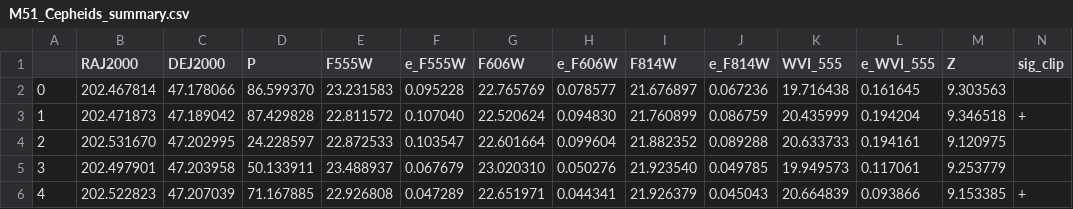
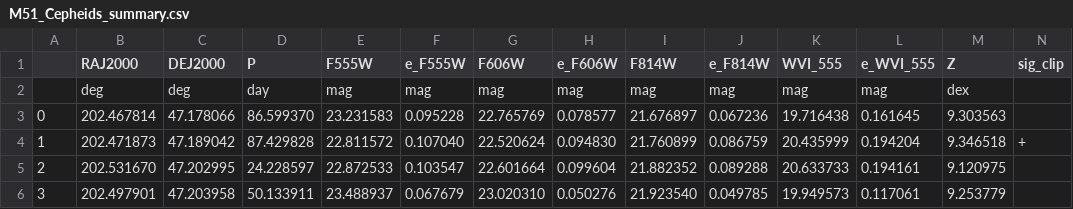
Before and after one commit to Csogeza/M51, a CSV file: M51_Cepheids_summary.csv, drawn as a sheet; only a part is shown; the shorter side is filled out with more unchanged rows.

Commit message:
Added units

```diff
--- a/M51_Cepheids_summary.csv
+++ b/M51_Cepheids_summary.csv
@@ -1,2 +1,3 @@
 ,RAJ2000,DEJ2000,P,F555W,e_F555W,F606W,e_F606W,F814W,e_F814W,WVI_555,e_WVI_555,Z,sig_clip
+,deg,deg,day,mag,mag,mag,mag,mag,mag,mag,mag,dex,
 0,202.467814,47.178066,86.599370,23.231583,0.095228,22.765769,0.078577,21.676897,0.067236,19.716438,0.161645,9.303563,
```
